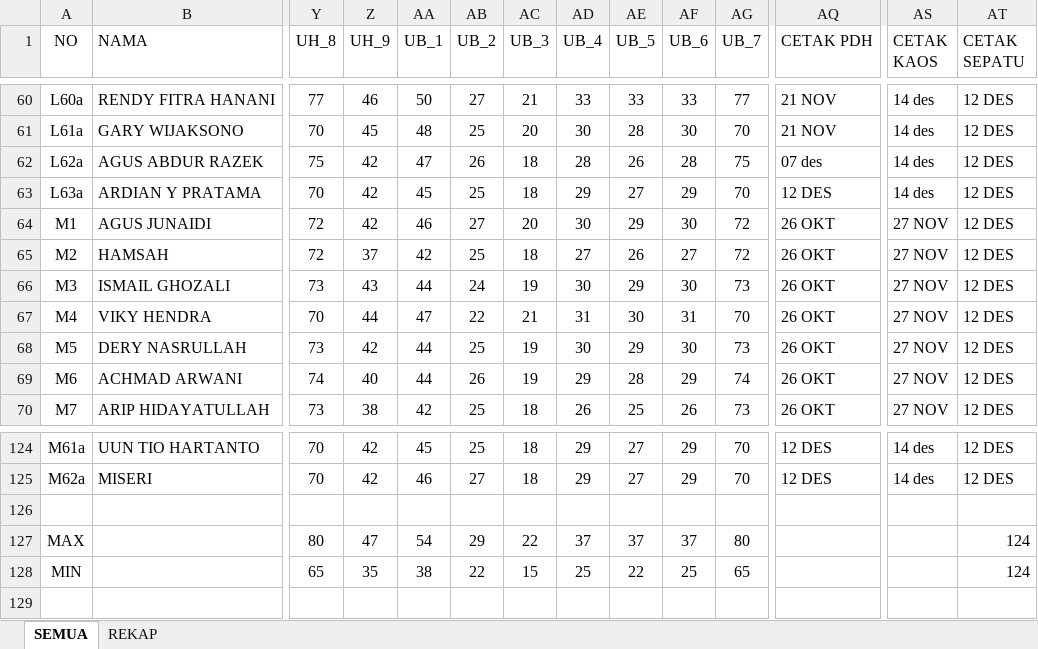
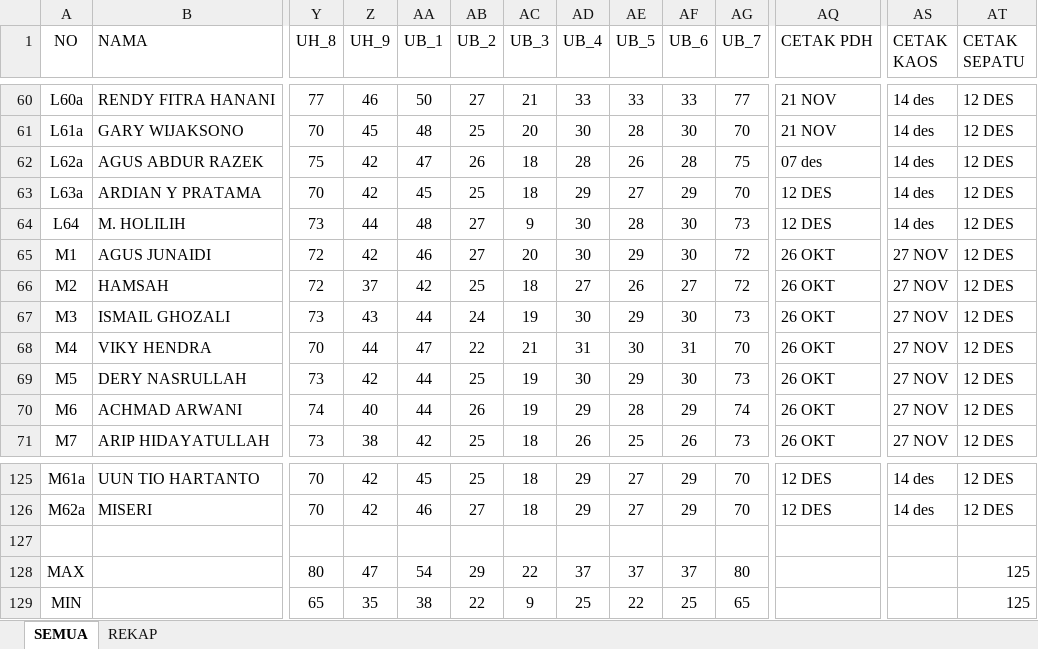
Before and after one commit to dedyhariadi/progress, an Excel workbook: 35. DP 2N18(K_12) 2T18(K_10)/UKURAN.xlsm, sheet SEMUA, drawn as a sheet; only a part is shown, gaps mark what is left out; values as stored, in another font and other column widths than the file's, no borders; table styles not drawn; addresses are those after the commit; rows hold the shown columns only; the diff names each change by its address in the sheet, - before the commit and + after, or states it on an @@ line.

```diff
--- a/35. DP 2N18(K_12) 2T18(K_10)/UKURAN.xlsm (sheet SEMUA)
+++ b/35. DP 2N18(K_12) 2T18(K_10)/UKURAN.xlsm (sheet SEMUA)
+row 64: L64 | M. HOLILIH | 73 | 44 | 48 | 27 | 9 | 30 | 28 | 30 | 73 | 12 DES | 14 des | 12 DES
-AT128:AT129 (CETAK SEPATU): 124
+AT128:AT129 (CETAK SEPATU): 125
-AC129 (UB_3): 15
+AC129 (UB_3): 9
```
Also changed, not shown: 3 other files.
